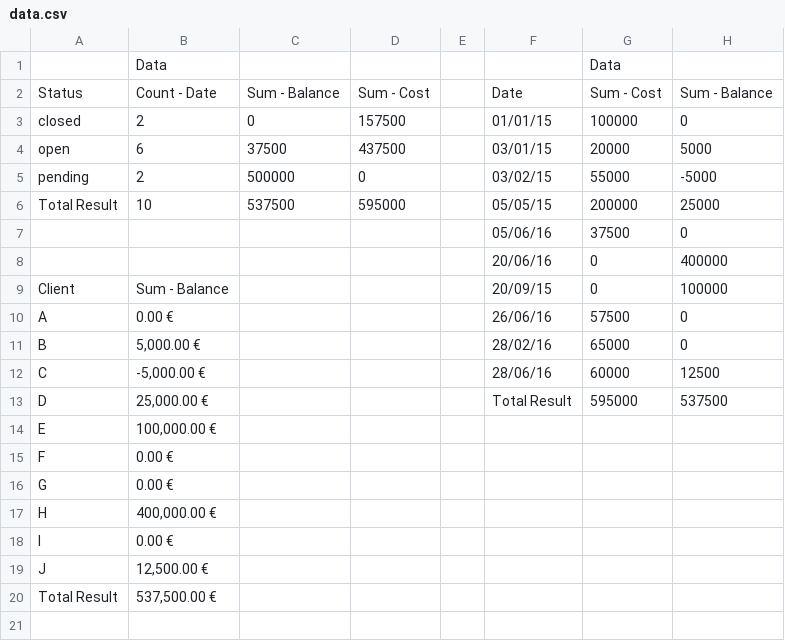
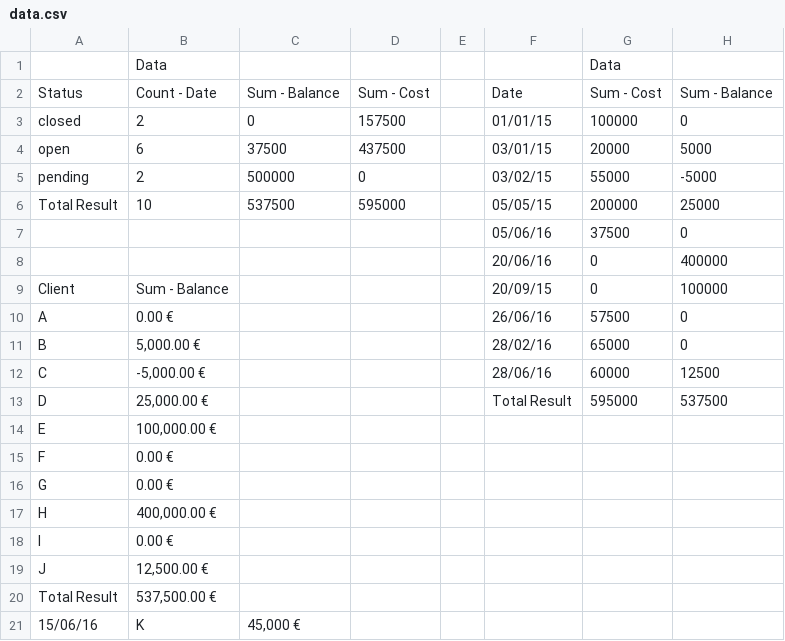
Before and after one commit to kewulliam/data-primer, a CSV file: data.csv, drawn as a sheet.

Commit message:
new client K
drawn from updated csv

```diff
--- a/data.csv
+++ b/data.csv
@@ -20 +20,2 @@ J,"12,500.00 €",,,,,,
 Total Result,"537,500.00 €",,,,,,
+15/06/16, K, "45,000 €",,,,,,
```
